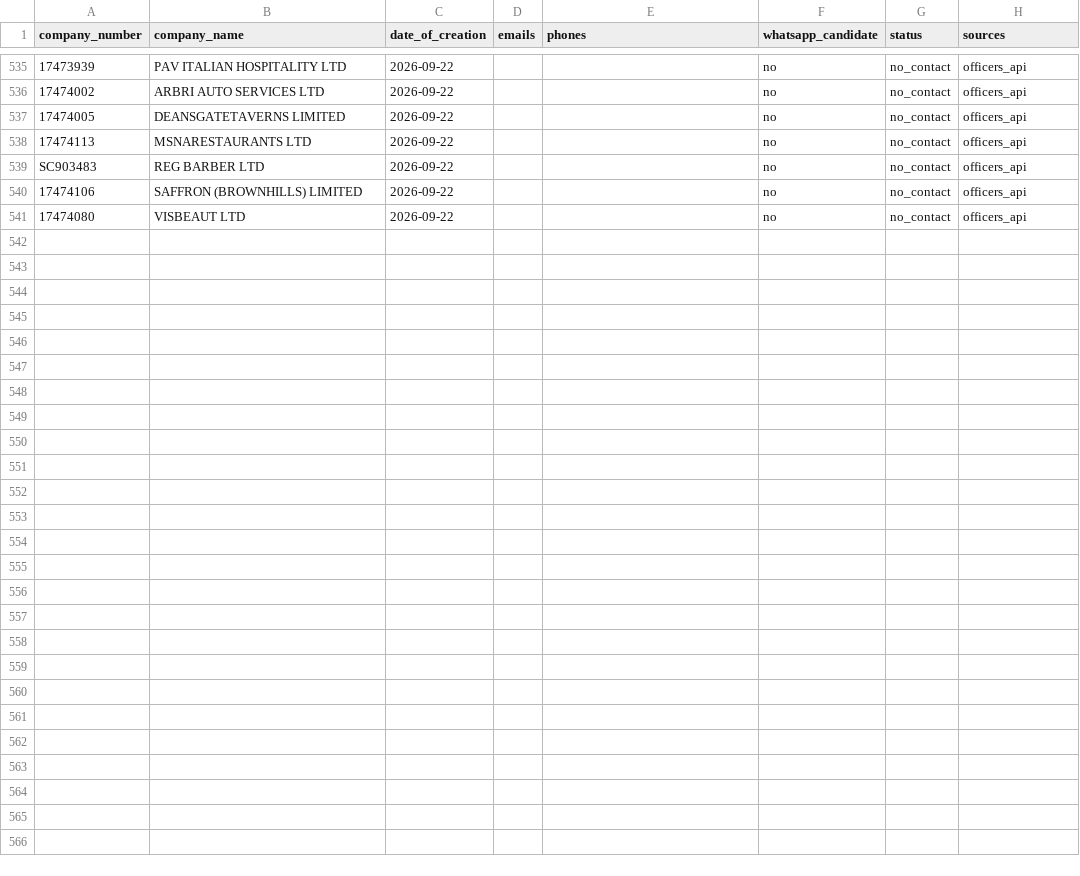
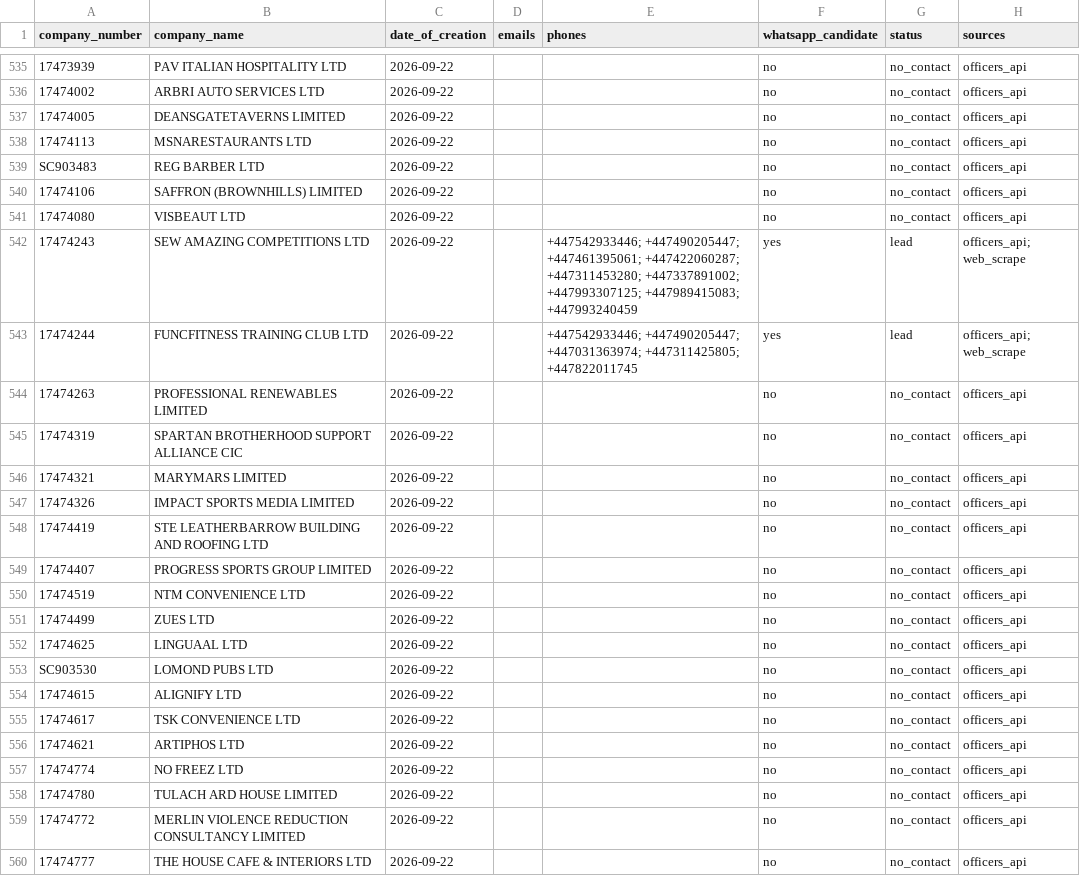
Before and after one commit to ops551/data-pipeline-test, a CSV file: leads.csv, drawn as a sheet; only a part is shown, gaps mark what is left out; the diff covers the shown part only.

Commit message:
chore(outreach): auto-replenish and update sent leads [run 36546860769]

```diff
--- a/leads.csv
+++ b/leads.csv
@@ -541 +541,20 @@ SC903483,REG BARBER LTD,2026-09-22,,,no,no_contact,officers_api
 17474080,VISBEAUT LTD,2026-09-22,,,no,no_contact,officers_api
+17474243,SEW AMAZING COMPETITIONS LTD,2026-09-22,,+447542933446; +447490205447; +447461395061; +447422060287; +447311453280; +447337891002; +447993307125; +447989415083; +447993240459,yes,lead,officers_api; web_scrape
+17474244,FUNCFITNESS TRAINING CLUB LTD,2026-09-22,,+447542933446; +447490205447; +447031363974; +447311425805; +447822011745,yes,lead,officers_api; web_scrape
+17474263,PROFESSIONAL RENEWABLES LIMITED,2026-09-22,,,no,no_contact,officers_api
+17474319,SPARTAN BROTHERHOOD SUPPORT ALLIANCE CIC,2026-09-22,,,no,no_contact,officers_api
+17474321,MARYMARS LIMITED,2026-09-22,,,no,no_contact,officers_api
+17474326,IMPACT SPORTS MEDIA LIMITED,2026-09-22,,,no,no_contact,officers_api
+17474419,STE LEATHERBARROW BUILDING AND ROOFING LTD,2026-09-22,,,no,no_contact,officers_api
+17474407,PROGRESS SPORTS GROUP LIMITED,2026-09-22,,,no,no_contact,officers_api
+17474519,NTM CONVENIENCE LTD,2026-09-22,,,no,no_contact,officers_api
+17474499,ZUES LTD,2026-09-22,,,no,no_contact,officers_api
+17474625,LINGUAAL LTD,2026-09-22,,,no,no_contact,officers_api
+SC903530,LOMOND PUBS LTD,2026-09-22,,,no,no_contact,officers_api
+17474615,ALIGNIFY LTD,2026-09-22,,,no,no_contact,officers_api
+17474617,TSK CONVENIENCE LTD,2026-09-22,,,no,no_contact,officers_api
+17474621,ARTIPHOS LTD,2026-09-22,,,no,no_contact,officers_api
+17474774,NO FREEZ LTD,2026-09-22,,,no,no_contact,officers_api
+17474780,TULACH ARD HOUSE LIMITED,2026-09-22,,,no,no_contact,officers_api
+17474772,MERLIN VIOLENCE REDUCTION CONSULTANCY LIMITED,2026-09-22,,,no,no_contact,officers_api
+17474777,THE HOUSE CAFE & INTERIORS LTD,2026-09-22,,,no,no_contact,officers_api
```
Also changed, not shown: 13 added rows elsewhere in this file, enriched.csv, 1 other file.
